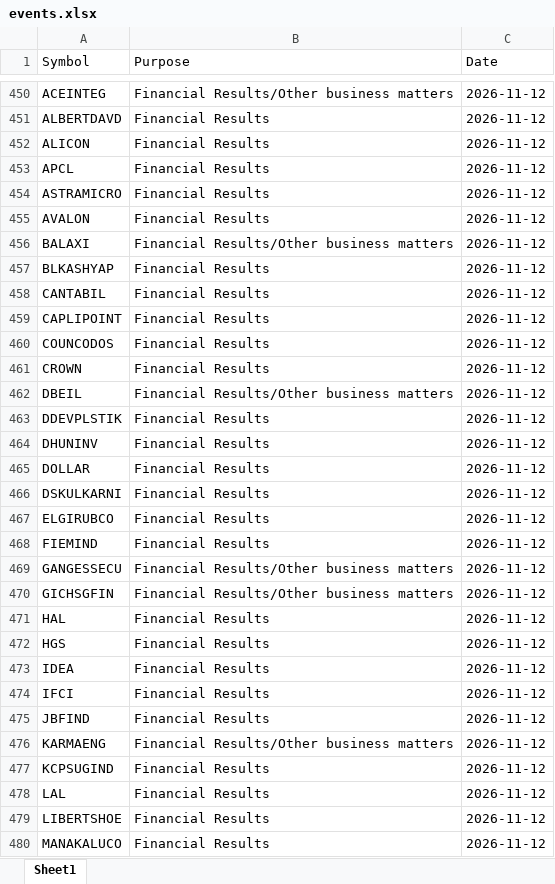
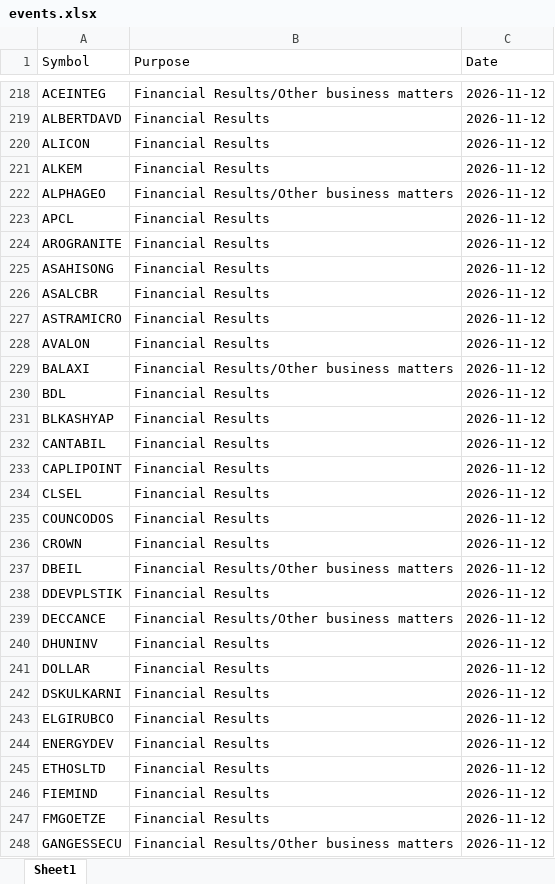
Before and after one commit to drimtiyazkhan/project-shadow, an Excel workbook: data/events.xlsx, sheet Sheet1, drawn as a sheet; only a part is shown, gaps mark what is left out; the shorter side is filled out with more unchanged rows; values as stored, in another font and other column widths than the file's, no borders; the diff covers the shown part only; the diff names each change by its address in the sheet, - before the commit and + after, or states it on an @@ line.

```diff
--- a/data/events.xlsx (sheet Sheet1)
+++ b/data/events.xlsx (sheet Sheet1)
+row 221: ALKEM | Financial Results | 2026-11-12
+row 222: ALPHAGEO | Financial Results/Other business matters | 2026-11-12
+row 224: AROGRANITE | Financial Results | 2026-11-12
+row 225: ASAHISONG | Financial Results | 2026-11-12
+row 226: ASALCBR | Financial Results | 2026-11-12
+row 230: BDL | Financial Results | 2026-11-12
+row 234: CLSEL | Financial Results | 2026-11-12
+row 239: DECCANCE | Financial Results/Other business matters | 2026-11-12
+row 244: ENERGYDEV | Financial Results | 2026-11-12
+row 245: ETHOSLTD | Financial Results | 2026-11-12
+row 247: FMGOETZE | Financial Results | 2026-11-12
```
Also changed, not shown: 93 added rows, 257 removed rows and 2 moved rows elsewhere in this sheet, 1 other file.
